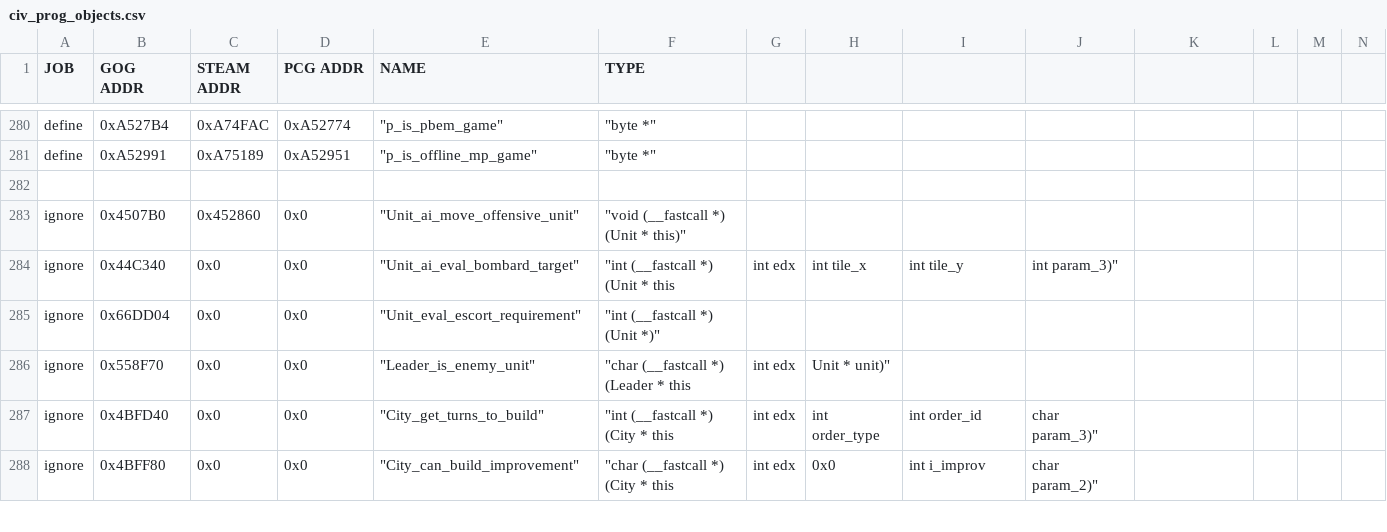
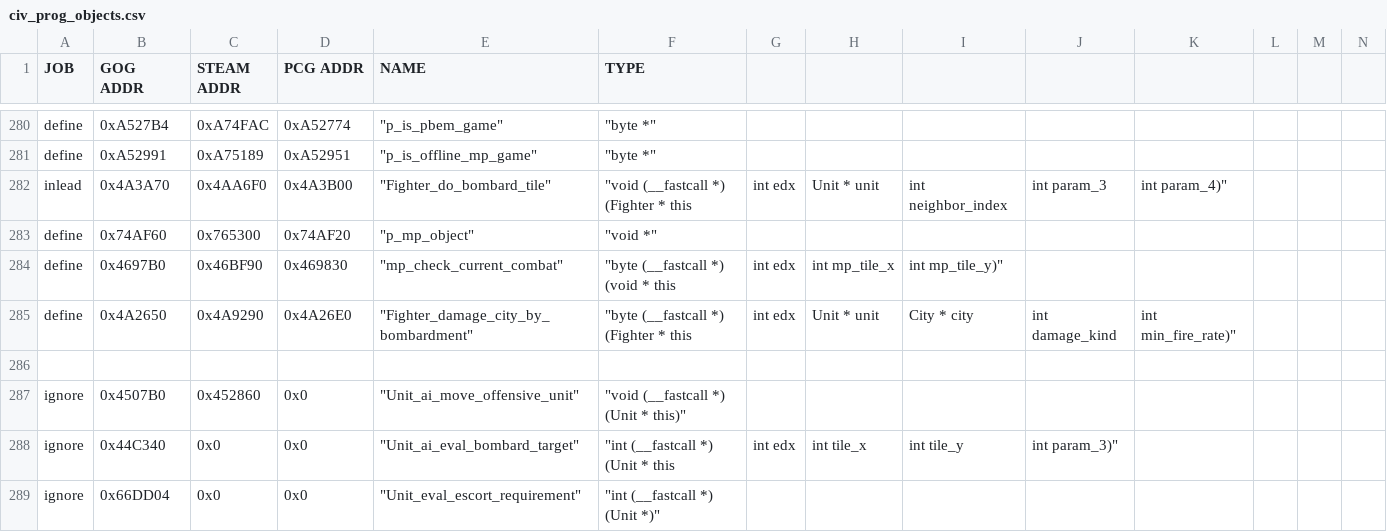
Before and after one commit to maxpetul/C3X, a CSV file: civ_prog_objects.csv, drawn as a sheet; only a part is shown, gaps mark what is left out; the shorter side is filled out with more unchanged rows; rows hold the shown columns only; the diff names each change by its address in the sheet, - before the commit and + after, or states it on an @@ line.

```diff
--- a/civ_prog_objects.csv
+++ b/civ_prog_objects.csv
+row 282: inlead | 0x4A3A70 | 0x4AA6F0 | 0x4A3B00 | "Fighter_do_bombard_tile" | "void (__fastcall *) (Fighter * this | int edx | Unit * unit | int neighbor_index | int param_3 | int param_4)"
+row 283: define | 0x74AF60 | 0x765300 | 0x74AF20 | "p_mp_object" | "void *"
+row 284: define | 0x4697B0 | 0x46BF90 | 0x469830 | "mp_check_current_combat" | "byte (__fastcall *) (void * this | int edx | int mp_tile_x | int mp_tile_y)"
+row 285: define | 0x4A2650 | 0x4A9290 | 0x4A26E0 | "Fighter_damage_city_by_bombardment" | "byte (__fastcall *) (Fighter * this | int edx | Unit * unit | City * city | int damage_kind | int min_fire_rate)"
```
Also changed, not shown: 1 other file.
